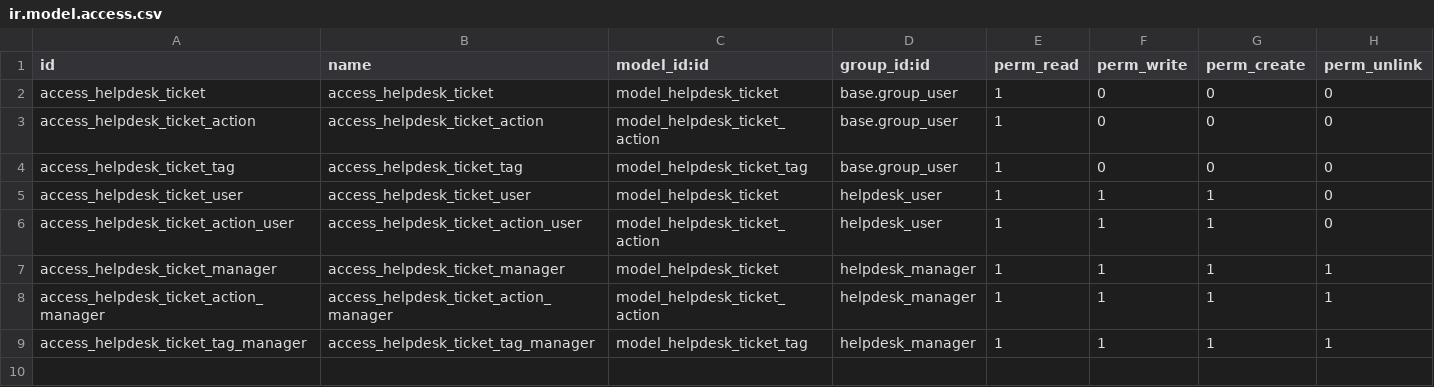
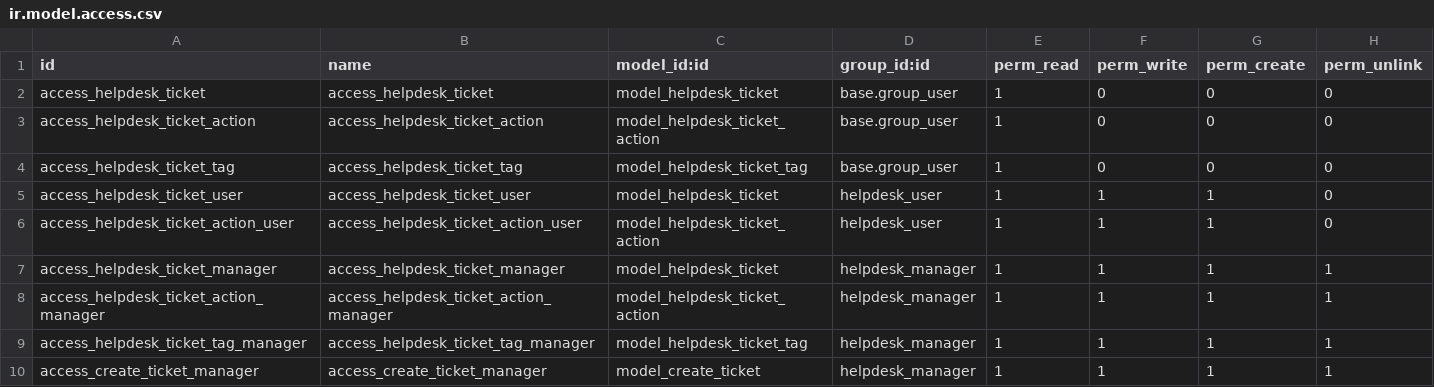
Before and after one commit to arfbin/curso2021-01, a CSV file: helpdesk_arodriguez/security/ir.model.access.csv, drawn as a sheet; the diff names each change by its address in the sheet, - before the commit and + after, or states it on an @@ line.

```diff
--- a/helpdesk_arodriguez/security/ir.model.access.csv
+++ b/helpdesk_arodriguez/security/ir.model.access.csv
+row 10: access_create_ticket_manager | access_create_ticket_manager | model_create_ticket | helpdesk_manager | 1 | 1 | 1 | 1
```
Also changed, not shown: 5 other files.
